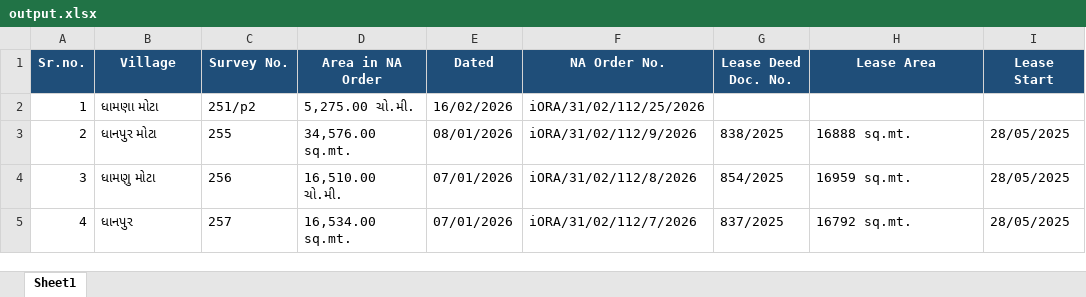
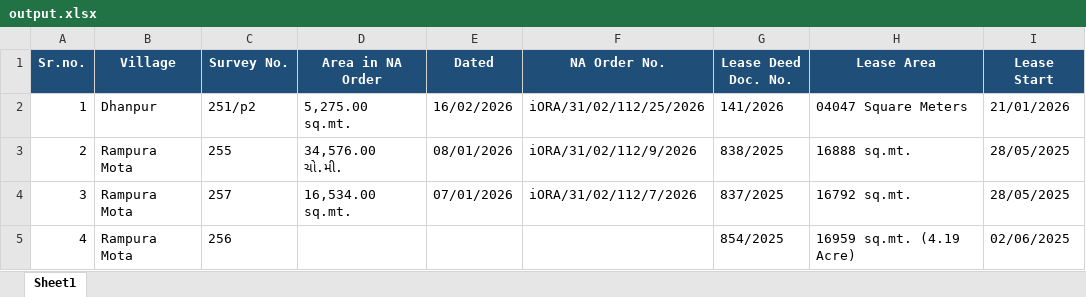
Before and after one commit to Yashpal-0/The-Compliance-Clerk, an Excel workbook: data/output/output.xlsx, sheet Sheet1, drawn as a sheet; values as stored, in another font and other column widths than the file's, no borders; the diff names each change by its address in the sheet, - before the commit and + after, or states it on an @@ line.

Commit message:
feat: add project report and update output files for improved documentation and data handling

```diff
--- a/data/output/output.xlsx (sheet Sheet1)
+++ b/data/output/output.xlsx (sheet Sheet1)
-B2 (Village): ધામણા મોટા
+B2 (Village): Dhanpur
-D2 (Area in NA Order): 5,275.00 ચો.મી.
+D2 (Area in NA Order): 5,275.00 sq.mt.
-G2 (Lease Deed Doc. No.): (empty)
+G2 (Lease Deed Doc. No.): 141/2026
-H2 (Lease Area): (empty)
+H2 (Lease Area): 04047 Square Meters
-I2 (Lease Start): (empty)
+I2 (Lease Start): 21/01/2026
-B3 (Village): ધાનપુર મોટા
+B3 (Village): Rampura Mota
-D3 (Area in NA Order): 34,576.00 sq.mt.
+D3 (Area in NA Order): 34,576.00 ચો.મી.
-B4 (Village): ધામણુ મોટા
+B4 (Village): Rampura Mota
-C4 (Survey No.): 256
+C4 (Survey No.): 257
-D4 (Area in NA Order): 16,510.00 ચો.મી.
+D4 (Area in NA Order): 16,534.00 sq.mt.
-F4 (NA Order No.): iORA/31/02/112/8/2026
+F4 (NA Order No.): iORA/31/02/112/7/2026
-G4 (Lease Deed Doc. No.): 854/2025
+G4 (Lease Deed Doc. No.): 837/2025
-H4 (Lease Area): 16959 sq.mt.
+H4 (Lease Area): 16792 sq.mt.
-B5 (Village): ધાનપુર
+B5 (Village): Rampura Mota
-C5 (Survey No.): 257
+C5 (Survey No.): 256
-D5 (Area in NA Order): 16,534.00 sq.mt.
+D5 (Area in NA Order): (empty)
-E5 (Dated): 07/01/2026
+E5 (Dated): (empty)
-F5 (NA Order No.): iORA/31/02/112/7/2026
+F5 (NA Order No.): (empty)
-G5 (Lease Deed Doc. No.): 837/2025
+G5 (Lease Deed Doc. No.): 854/2025
-H5 (Lease Area): 16792 sq.mt.
+H5 (Lease Area): 16959 sq.mt. (4.19 Acre)
-I5 (Lease Start): 28/05/2025
+I5 (Lease Start): 02/06/2025
```
Also changed, not shown: 4 other files.
